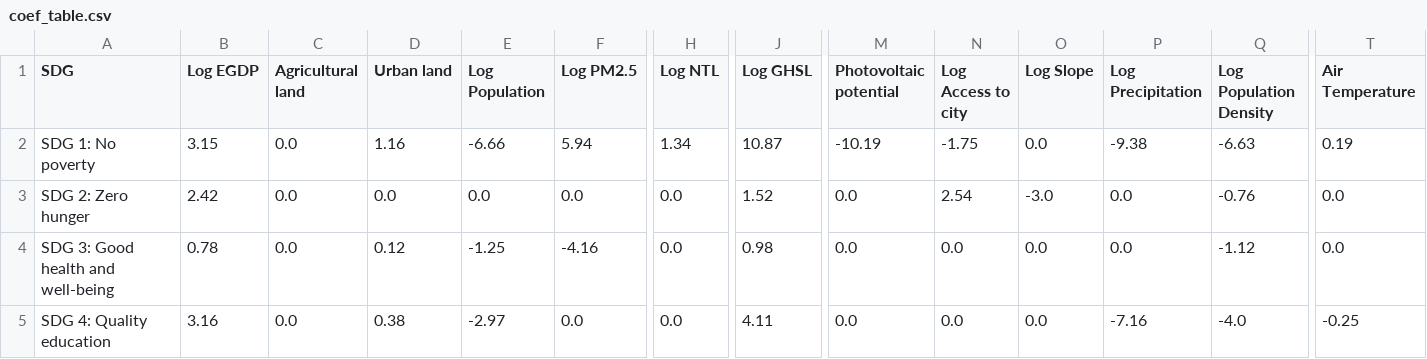
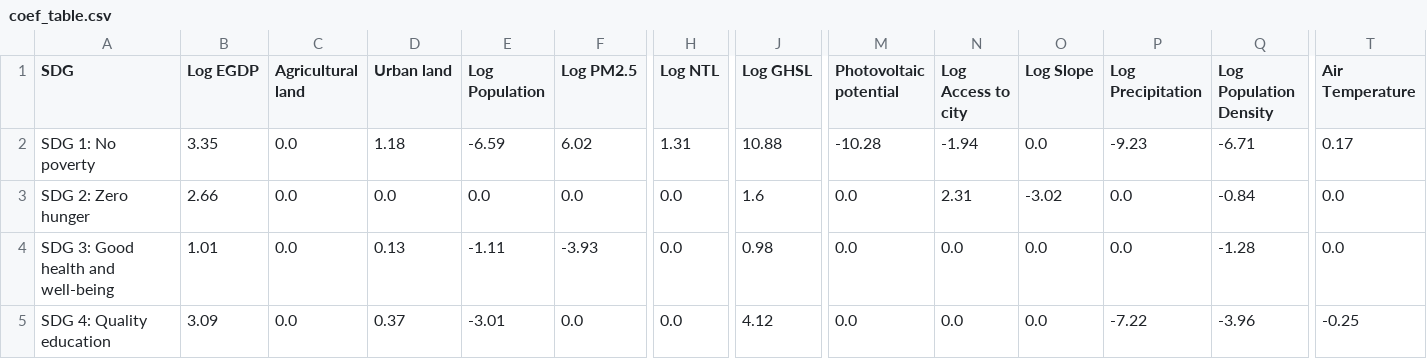
Before and after one commit to HendrixPeralta/bol_hdi_prediction, a CSV file: data/sdg_prediction/coef_table.csv, drawn as a sheet; only a part is shown, gaps mark what is left out; the diff covers the shown part only; the diff names each change by its address in the sheet, - before the commit and + after, or states it on an @@ line.

Commit message:
Eliminated the GISA feature from all models. Did not improve the prediction power

```diff
--- a/data/sdg_prediction/coef_table.csv
+++ b/data/sdg_prediction/coef_table.csv
-B2 (Log EGDP): 3.15
+B2 (Log EGDP): 3.35
-D2 (Urban land): 1.16
+D2 (Urban land): 1.18
-E2 (Log Population): -6.66
+E2 (Log Population): -6.59
-F2 (Log PM2.5): 5.94
+F2 (Log PM2.5): 6.02
-H2 (Log NTL): 1.34
+H2 (Log NTL): 1.31
-J2 (Log GHSL): 10.87
+J2 (Log GHSL): 10.88
-M2 (Photovoltaic potential): -10.19
+M2 (Photovoltaic potential): -10.28
-N2 (Log Access to city): -1.75
+N2 (Log Access to city): -1.94
-P2 (Log Precipitation): -9.38
+P2 (Log Precipitation): -9.23
-Q2 (Log Population Density): -6.63
+Q2 (Log Population Density): -6.71
-T2 (Air Temperature): 0.19
+T2 (Air Temperature): 0.17
-B3 (Log EGDP): 2.42
+B3 (Log EGDP): 2.66
-J3 (Log GHSL): 1.52
+J3 (Log GHSL): 1.6
-N3 (Log Access to city): 2.54
+N3 (Log Access to city): 2.31
-O3 (Log Slope): -3.0
+O3 (Log Slope): -3.02
-Q3 (Log Population Density): -0.76
+Q3 (Log Population Density): -0.84
-B4 (Log EGDP): 0.78
+B4 (Log EGDP): 1.01
-D4 (Urban land): 0.12
+D4 (Urban land): 0.13
-E4 (Log Population): -1.25
+E4 (Log Population): -1.11
-F4 (Log PM2.5): -4.16
+F4 (Log PM2.5): -3.93
-Q4 (Log Population Density): -1.12
+Q4 (Log Population Density): -1.28
-B5 (Log EGDP): 3.16
+B5 (Log EGDP): 3.09
-D5 (Urban land): 0.38
+D5 (Urban land): 0.37
-E5 (Log Population): -2.97
+E5 (Log Population): -3.01
-J5 (Log GHSL): 4.11
+J5 (Log GHSL): 4.12
-P5 (Log Precipitation): -7.16
+P5 (Log Precipitation): -7.22
-Q5 (Log Population Density): -4.0
+Q5 (Log Population Density): -3.96
```
Also changed, not shown: 90 edited cells elsewhere in this file, 1 other file.
